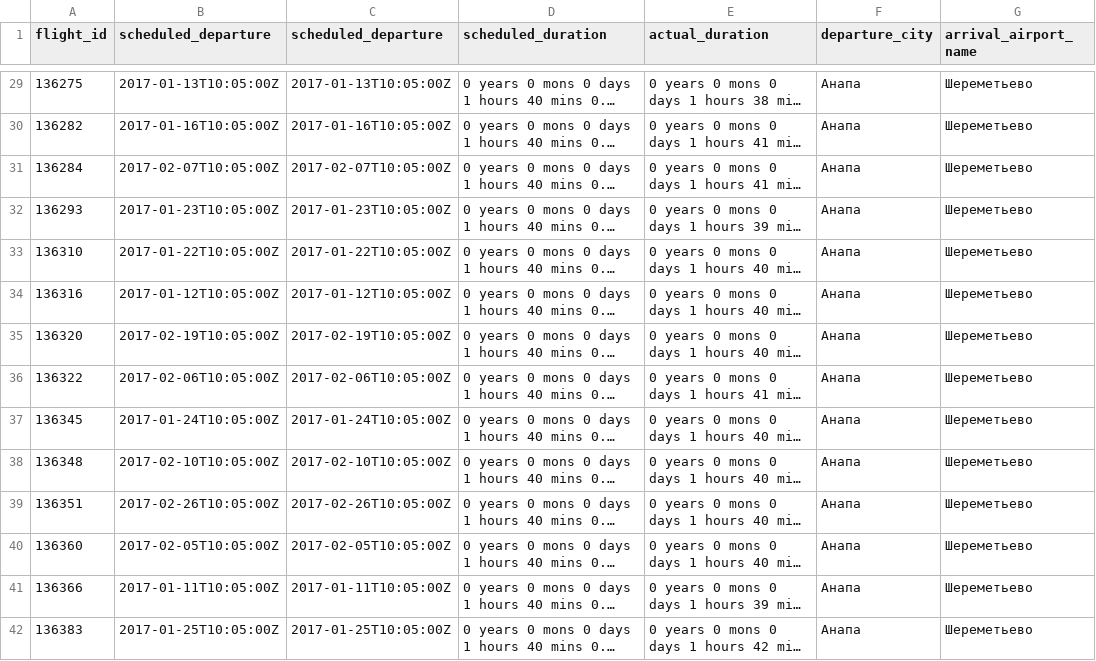
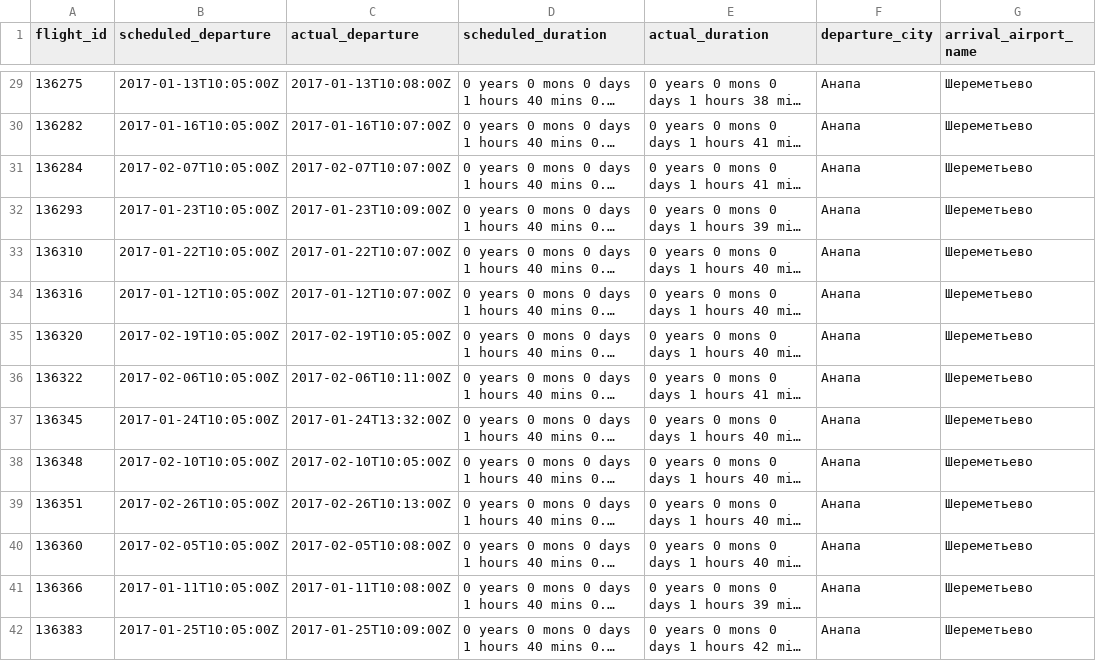
Before and after one commit to Golovolastik/skillfactory_rds, a CSV file: module_4/sql_query.csv, drawn as a sheet; only a part is shown, gaps mark what is left out; long unchanged cells end in …; the diff covers the shown part only; the diff names each change by its address in the sheet, - before the commit and + after, or states it on an @@ line.

```diff
--- a/module_4/sql_query.csv
+++ b/module_4/sql_query.csv
-C1: scheduled_departure
+C1: actual_departure
-C29 (actual_departure): 2017-01-13T10:05:00Z
+C29 (actual_departure): 2017-01-13T10:08:00Z
-C30 (actual_departure): 2017-01-16T10:05:00Z
+C30 (actual_departure): 2017-01-16T10:07:00Z
-C31 (actual_departure): 2017-02-07T10:05:00Z
+C31 (actual_departure): 2017-02-07T10:07:00Z
-C32 (actual_departure): 2017-01-23T10:05:00Z
+C32 (actual_departure): 2017-01-23T10:09:00Z
-C33 (actual_departure): 2017-01-22T10:05:00Z
+C33 (actual_departure): 2017-01-22T10:07:00Z
-C34 (actual_departure): 2017-01-12T10:05:00Z
+C34 (actual_departure): 2017-01-12T10:07:00Z
-C36 (actual_departure): 2017-02-06T10:05:00Z
+C36 (actual_departure): 2017-02-06T10:11:00Z
-C37 (actual_departure): 2017-01-24T10:05:00Z
+C37 (actual_departure): 2017-01-24T13:32:00Z
-C39 (actual_departure): 2017-02-26T10:05:00Z
+C39 (actual_departure): 2017-02-26T10:13:00Z
-C40 (actual_departure): 2017-02-05T10:05:00Z
+C40 (actual_departure): 2017-02-05T10:08:00Z
-C41 (actual_departure): 2017-01-11T10:05:00Z
+C41 (actual_departure): 2017-01-11T10:08:00Z
-C42 (actual_departure): 2017-01-25T10:05:00Z
+C42 (actual_departure): 2017-01-25T10:09:00Z
```
Also changed, not shown: 108 edited cells elsewhere in this file.
